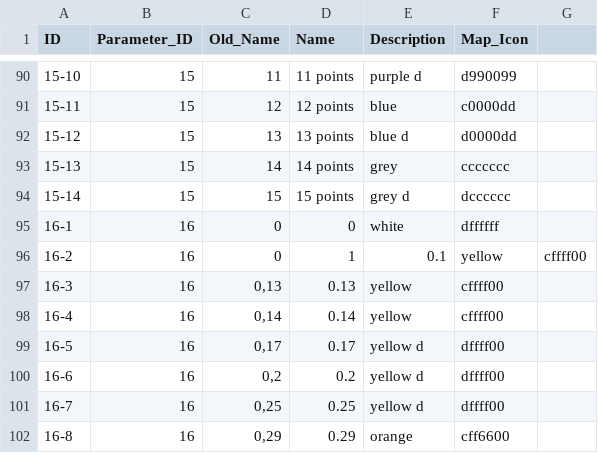
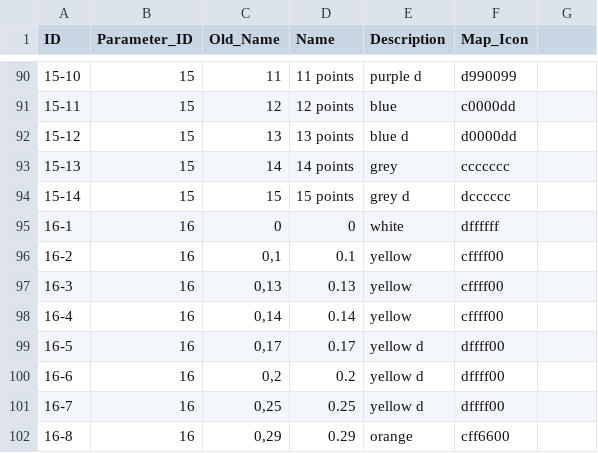
Before and after one commit to cldf-datasets/nicholsdiversity, a CSV file: etc/codes.csv, drawn as a sheet; only a part is shown, gaps mark what is left out.

Commit message:
fix broken csv

```diff
--- a/etc/codes.csv
+++ b/etc/codes.csv
@@ -95,3 +95,3 @@ ID,Parameter_ID,Old_Name,Name,Description,Map_Icon
 16-1,16,0,0,white,dffffff
-16-2,16,0,1,0.1,yellow,cffff00
+16-2,16,"0,1",0.1,yellow,cffff00
 16-3,16,"0,13",0.13,yellow,cffff00
```
